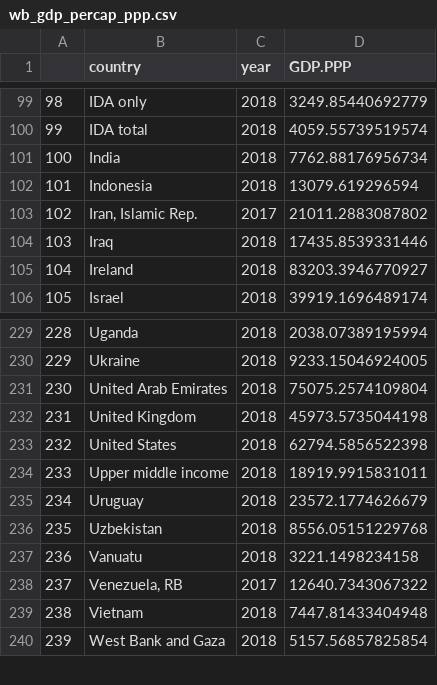
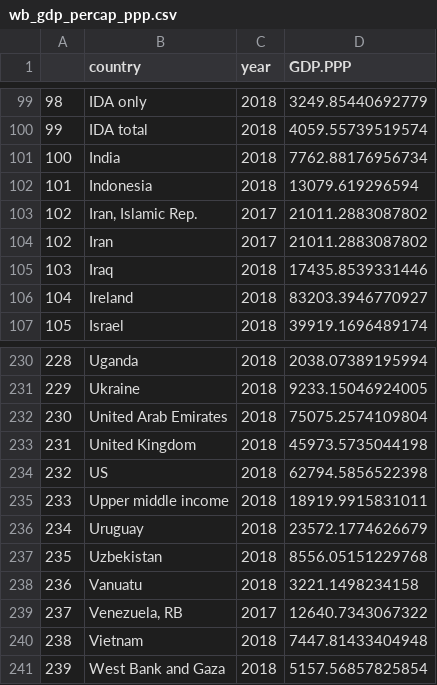
Before and after one commit to segej87/covid19, a CSV file: app/data/wb_gdp_percap_ppp.csv, drawn as a sheet; only a part is shown, gaps mark what is left out; addresses are those after the commit; the diff names each change by its address in the sheet, - before the commit and + after, or states it on an @@ line.

Commit message:
load new JH data using cron job

```diff
--- a/app/data/wb_gdp_percap_ppp.csv
+++ b/app/data/wb_gdp_percap_ppp.csv
+row 104: 102 | Iran | 2017 | 21011.2883087802
-B234 (country): United States
+B234 (country): US
```
Also changed, not shown: 15 other files.
